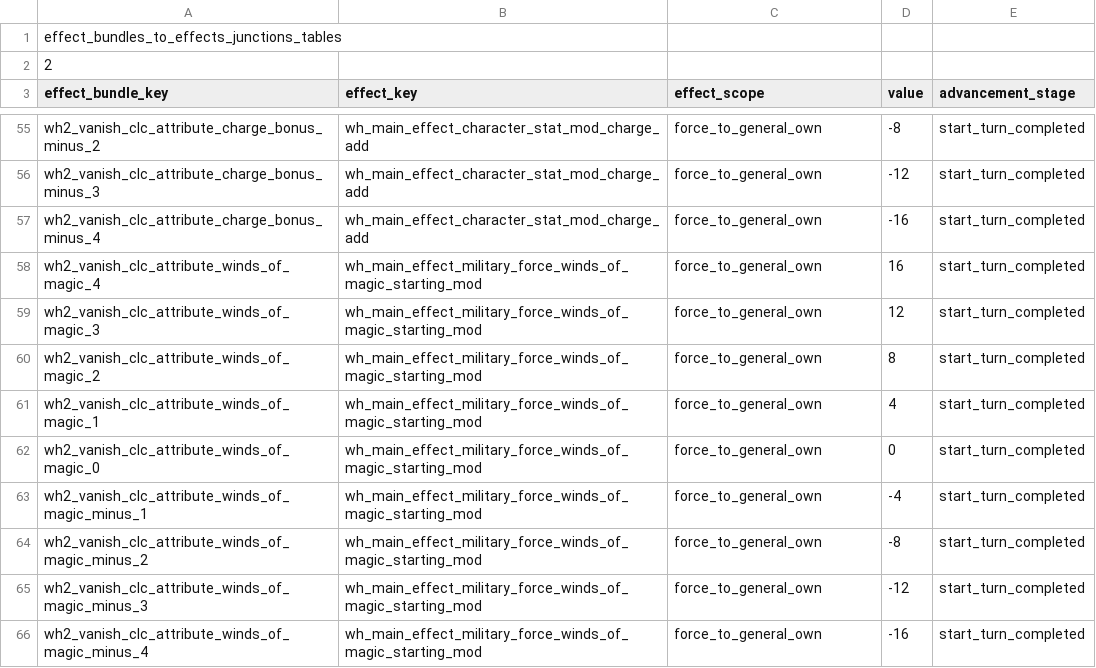
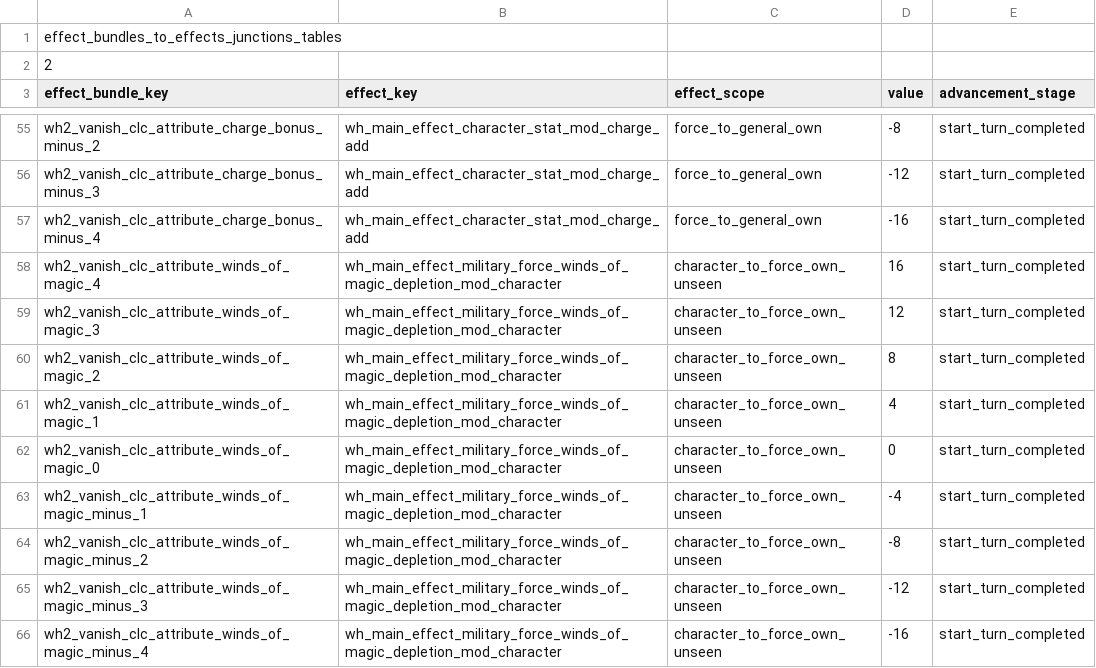
Before and after one commit to Vanishoxyact/Custom-Lords, a TSV file: db/effect_bundles_to_effects_junctions_tables/vanish_clc_data.tsv, drawn as a sheet; only a part is shown, gaps mark what is left out.

Commit message:
Fixed winds of magic attribute.

```diff
--- a/db/effect_bundles_to_effects_junctions_tables/vanish_clc_data.tsv
+++ b/db/effect_bundles_to_effects_junctions_tables/vanish_clc_data.tsv
@@ -57,10 +57,10 @@ wh2_vanish_clc_attribute_charge_bonus_minus_3	wh_main_effect_character_stat_mod_
 wh2_vanish_clc_attribute_charge_bonus_minus_4	wh_main_effect_character_stat_mod_charge_add	force_to_general_own	-16	start_turn_completed
-wh2_vanish_clc_attribute_winds_of_magic_4	wh_main_effect_military_force_winds_of_magic_starting_mod	force_to_general_own	16	start_turn_completed
-wh2_vanish_clc_attribute_winds_of_magic_3	wh_main_effect_military_force_winds_of_magic_starting_mod	force_to_general_own	12	start_turn_completed
-wh2_vanish_clc_attribute_winds_of_magic_2	wh_main_effect_military_force_winds_of_magic_starting_mod	force_to_general_own	8	start_turn_completed
-wh2_vanish_clc_attribute_winds_of_magic_1	wh_main_effect_military_force_winds_of_magic_starting_mod	force_to_general_own	4	start_turn_completed
-wh2_vanish_clc_attribute_winds_of_magic_0	wh_main_effect_military_force_winds_of_magic_starting_mod	force_to_general_own	0	start_turn_completed
-wh2_vanish_clc_attribute_winds_of_magic_minus_1	wh_main_effect_military_force_winds_of_magic_starting_mod	force_to_general_own	-4	start_turn_completed
-wh2_vanish_clc_attribute_winds_of_magic_minus_2	wh_main_effect_military_force_winds_of_magic_starting_mod	force_to_general_own	-8	start_turn_completed
-wh2_vanish_clc_attribute_winds_of_magic_minus_3	wh_main_effect_military_force_winds_of_magic_starting_mod	force_to_general_own	-12	start_turn_completed
-wh2_vanish_clc_attribute_winds_of_magic_minus_4	wh_main_effect_military_force_winds_of_magic_starting_mod	force_to_general_own	-16	start_turn_completed
+wh2_vanish_clc_attribute_winds_of_magic_4	wh_main_effect_military_force_winds_of_magic_depletion_mod_character	character_to_force_own_unseen	16	start_turn_completed
+wh2_vanish_clc_attribute_winds_of_magic_3	wh_main_effect_military_force_winds_of_magic_depletion_mod_character	character_to_force_own_unseen	12	start_turn_completed
+wh2_vanish_clc_attribute_winds_of_magic_2	wh_main_effect_military_force_winds_of_magic_depletion_mod_character	character_to_force_own_unseen	8	start_turn_completed
+wh2_vanish_clc_attribute_winds_of_magic_1	wh_main_effect_military_force_winds_of_magic_depletion_mod_character	character_to_force_own_unseen	4	start_turn_completed
+wh2_vanish_clc_attribute_winds_of_magic_0	wh_main_effect_military_force_winds_of_magic_depletion_mod_character	character_to_force_own_unseen	0	start_turn_completed
+wh2_vanish_clc_attribute_winds_of_magic_minus_1	wh_main_effect_military_force_winds_of_magic_depletion_mod_character	character_to_force_own_unseen	-4	start_turn_completed
+wh2_vanish_clc_attribute_winds_of_magic_minus_2	wh_main_effect_military_force_winds_of_magic_depletion_mod_character	character_to_force_own_unseen	-8	start_turn_completed
+wh2_vanish_clc_attribute_winds_of_magic_minus_3	wh_main_effect_military_force_winds_of_magic_depletion_mod_character	character_to_force_own_unseen	-12	start_turn_completed
+wh2_vanish_clc_attribute_winds_of_magic_minus_4	wh_main_effect_military_force_winds_of_magic_depletion_mod_character	character_to_force_own_unseen	-16	start_turn_completed
```
Also changed, not shown: 1 other file.
